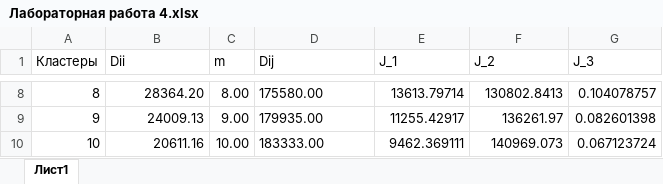
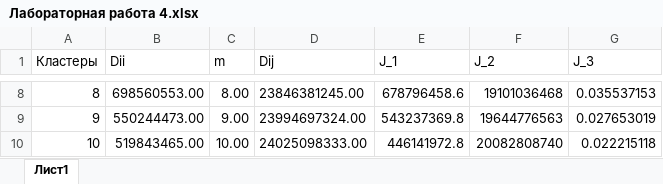
Before and after one commit to DaYaBogdan/6-semestr, an Excel workbook: Интеллектуальный анализ данных/Лабораторные работы/ЛР4/Лабораторная работа 4.xlsx, sheet Лист1, drawn as a sheet; only a part is shown, gaps mark what is left out; values as stored, in another font and other column widths than the file's, no borders; charts and pictures not drawn; the diff covers the shown part only; the diff names each change by its address in the sheet, - before the commit and + after, or states it on an @@ line.

```diff
--- a/Интеллектуальный анализ данных/Лабораторные работы/ЛР4/Лабораторная работа 4.xlsx (sheet Лист1)
+++ b/Интеллектуальный анализ данных/Лабораторные работы/ЛР4/Лабораторная работа 4.xlsx (sheet Лист1)
-B8 (Dii): 28364.20
+B8 (Dii): 698560553.00
-D8 (Dij): 175580.00
+D8 (Dij): 23846381245.00
-E8 (J_1): 13613.79714
+E8 (J_1): 678796458.6
-F8 (J_2): 130802.8413
+F8 (J_2): 19101036468
-G8 (J_3): 0.104078757
+G8 (J_3): 0.035537153
-B9 (Dii): 24009.13
+B9 (Dii): 550244473.00
-D9 (Dij): 179935.00
+D9 (Dij): 23994697324.00
-E9 (J_1): 11255.42917
+E9 (J_1): 543237369.8
-F9 (J_2): 136261.97
+F9 (J_2): 19644776563
-G9 (J_3): 0.082601398
+G9 (J_3): 0.027653019
-B10 (Dii): 20611.16
+B10 (Dii): 519843465.00
-D10 (Dij): 183333.00
+D10 (Dij): 24025098333.00
-E10 (J_1): 9462.369111
+E10 (J_1): 446141972.8
-F10 (J_2): 140969.073
+F10 (J_2): 20082808740
-G10 (J_3): 0.067123724
+G10 (J_3): 0.022215118
```
Also changed, not shown: 30 edited cells elsewhere in this sheet, charts or pictures, Интеллектуальный анализ данных/Лабораторные работы/ExpData.xlsx, 5 other files.
